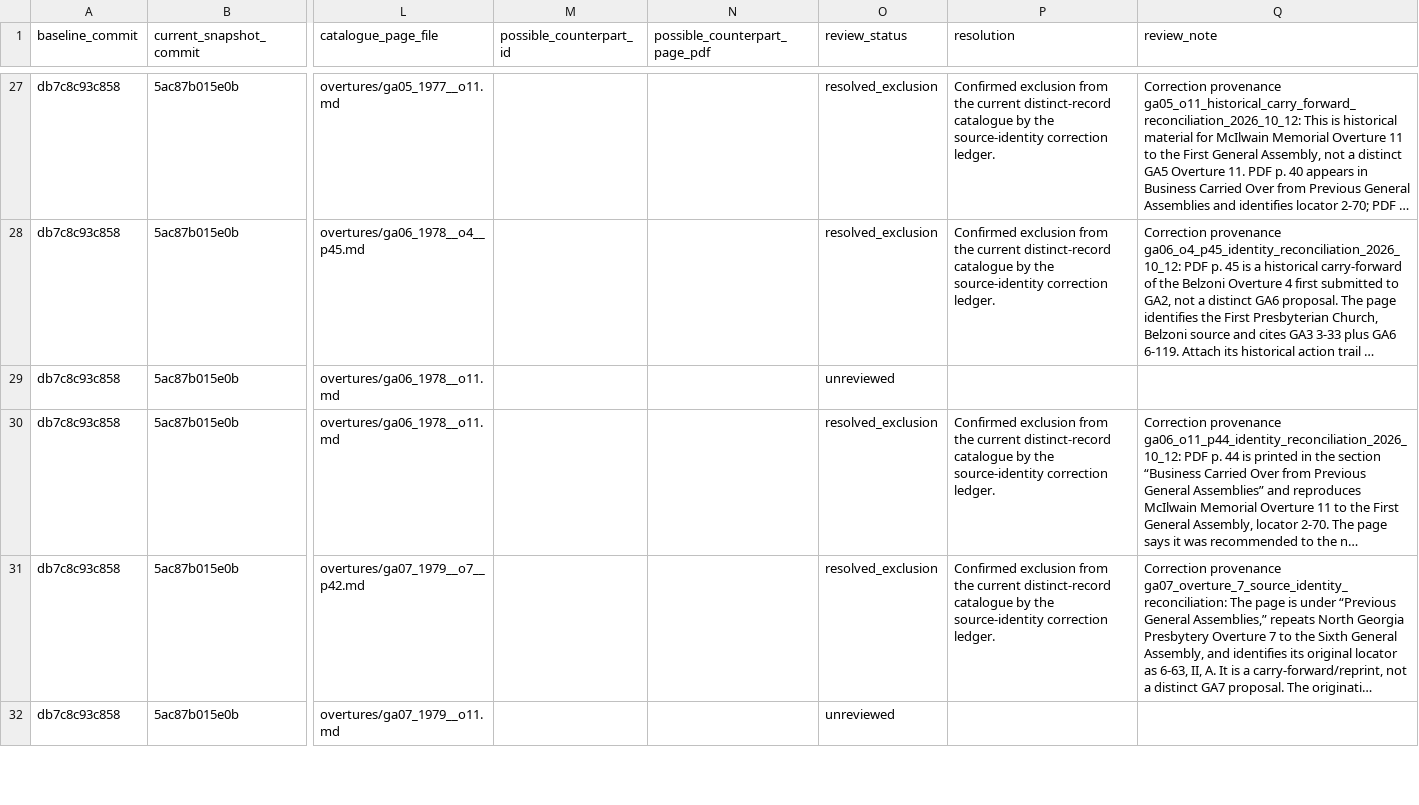
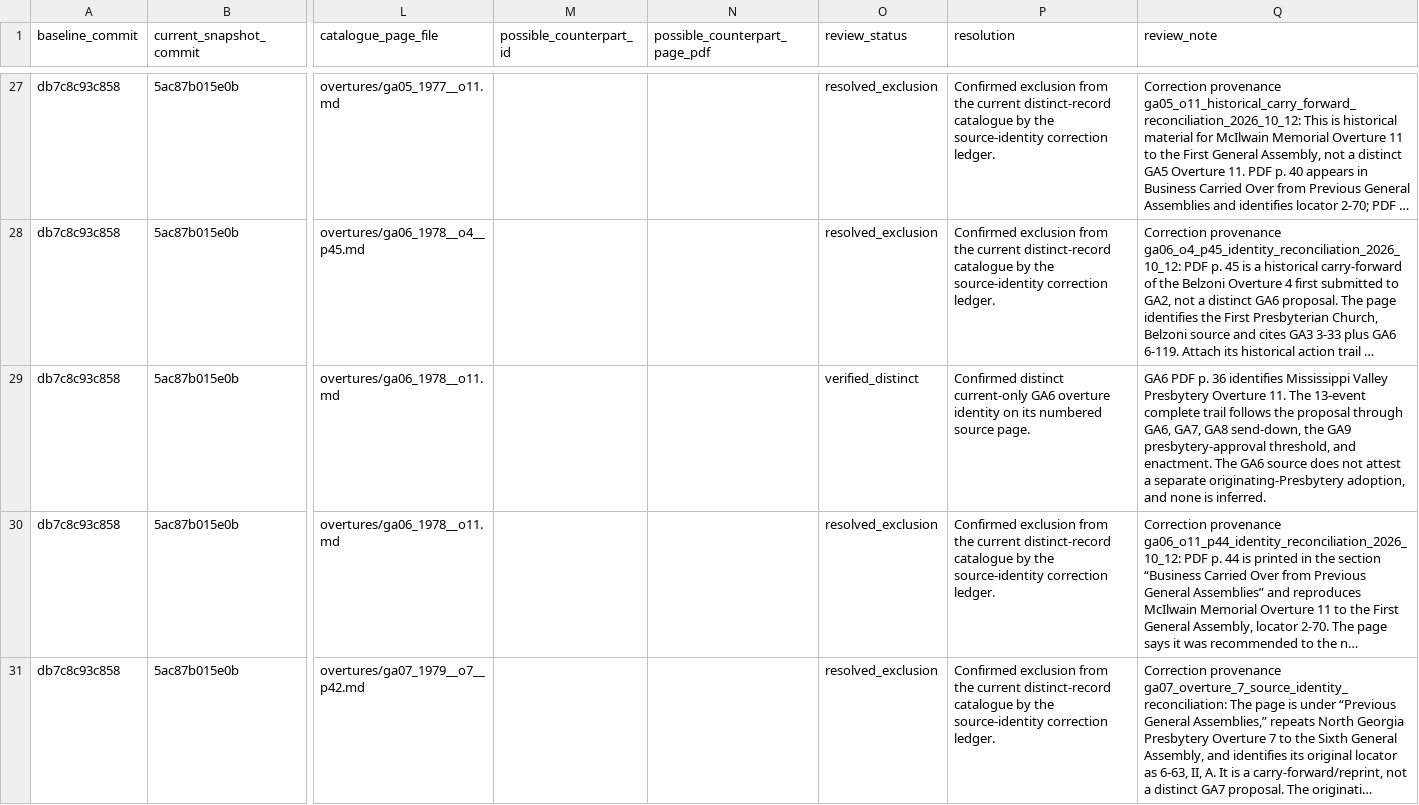
Before and after one commit to raymond-rishty/pca-ga, a CSV file: docs/overture-tracker/inventory-reconciliation.csv, drawn as a sheet; only a part is shown, gaps mark what is left out; the shorter side is filled out with more unchanged rows; long unchanged cells end in …; the diff names each change by its address in the sheet, - before the commit and + after, or states it on an @@ line.

Commit message:
Review GA6 inventory identity delta

```diff
--- a/docs/overture-tracker/inventory-reconciliation.csv
+++ b/docs/overture-tracker/inventory-reconciliation.csv
-O29 (review_status): unreviewed
+O29 (review_status): verified_distinct
-P29 (resolution): (empty)
+P29 (resolution): Confirmed distinct current-only GA6 overture identity on its numbered source page.
-Q29 (review_note): (empty)
+Q29 (review_note): GA6 PDF p. 36 identifies Mississippi Valley Presbytery Overture 11. The 13-event complete trail follows the proposal through GA6, GA7, GA8 send-down, the GA9 presbytery-approval threshold, and enactment. The GA6 source does not attest a separate originating-Presbytery adoption, and none is inferred.
```
Also changed, not shown: docs/overture-tracker/work-queue.csv.
